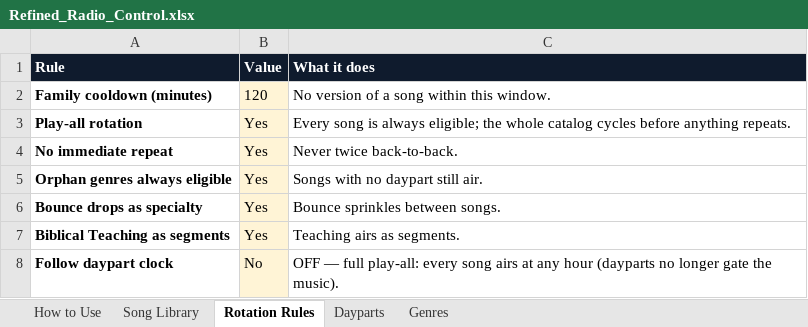
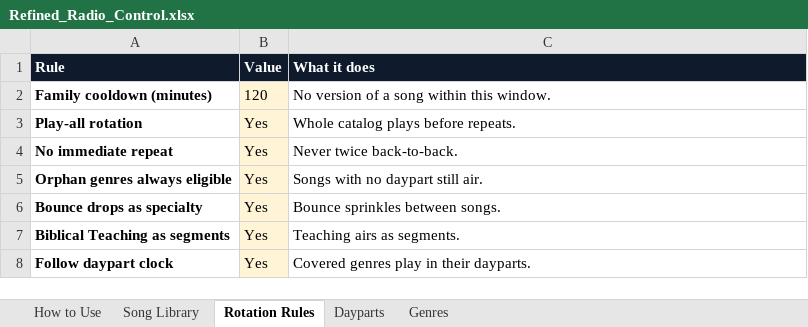
Before and after one commit to ChuckB4/rrn-website, an Excel workbook: Refined_Radio_Control.xlsx, sheet Rotation Rules, drawn as a sheet; values as stored, in another font and other column widths than the file's, no borders; the diff names each change by its address in the sheet, - before the commit and + after, or states it on an @@ line.

```diff
--- a/Refined_Radio_Control.xlsx (sheet Rotation Rules)
+++ b/Refined_Radio_Control.xlsx (sheet Rotation Rules)
-C3 (What it does): Every song is always eligible; the whole catalog cycles before anything repeats.
+C3 (What it does): Whole catalog plays before repeats.
-B8 (Value): No
+B8 (Value): Yes
-C8 (What it does): OFF — full play-all: every song airs at any hour (dayparts no longer gate the music).
+C8 (What it does): Covered genres play in their dayparts.
```
Also changed, not shown: sheet Song Library, 3 other files.
